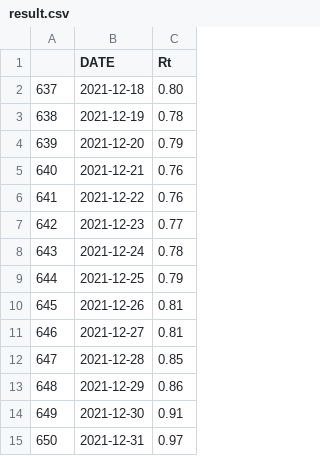
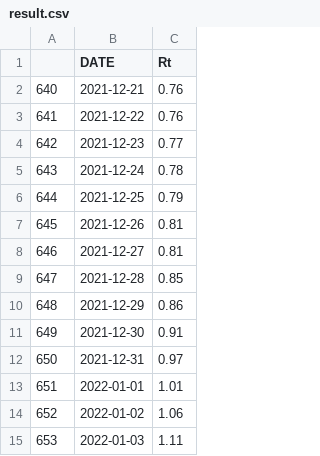
Before and after one commit to amcaw/reproduction_rate, a CSV file: result.csv, drawn as a sheet; removed rows and columns are numbered as before the commit, all else as after; the diff names each change by its address in the sheet, - before the commit and + after, or states it on an @@ line.

```diff
--- a/result.csv
+++ b/result.csv
-row 2: 637 | 2021-12-18 | 0.80
-row 3: 638 | 2021-12-19 | 0.78
-row 4: 639 | 2021-12-20 | 0.79
+row 13: 651 | 2022-01-01 | 1.01
+row 14: 652 | 2022-01-02 | 1.06
+row 15: 653 | 2022-01-03 | 1.11
```
